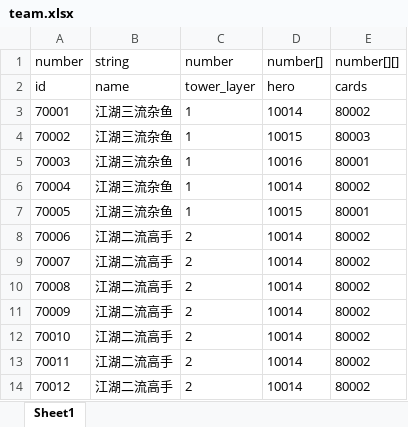
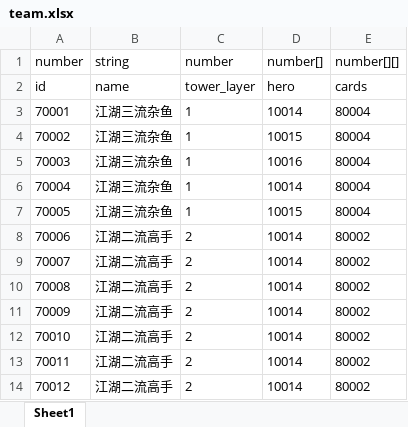
Before and after one commit to machaoTeam/LakeHeroConfig, an Excel workbook: excel/team.xlsx, sheet Sheet1, drawn as a sheet; values as stored, in another font and other column widths than the file's, no borders; the diff names each change by its address in the sheet, - before the commit and + after, or states it on an @@ line.

```diff
--- a/excel/team.xlsx (sheet Sheet1)
+++ b/excel/team.xlsx (sheet Sheet1)
-E3 (number[][]): 80002
+E3 (number[][]): 80004
-E4 (number[][]): 80003
+E4 (number[][]): 80004
-E5 (number[][]): 80001
+E5 (number[][]): 80004
-E6 (number[][]): 80002
+E6 (number[][]): 80004
-E7 (number[][]): 80001
+E7 (number[][]): 80004
```
Also changed, not shown: excel/card_heap.xlsx, excel/hero.xlsx, 2 other files.
